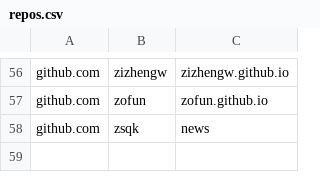
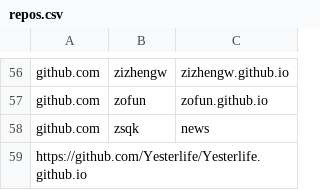
Before and after one commit to saveweb/Auto-backup-repo, a CSV file: repos.csv, drawn as a sheet; only a part is shown, gaps mark what is left out; the diff names each change by its address in the sheet, - before the commit and + after, or states it on an @@ line.

Commit message:
添加「YesterLife」
YesterLife是「不一止集」博主的早期博客。

```diff
--- a/repos.csv
+++ b/repos.csv
+row 59: https://github.com/Yesterlife/Yesterlife.github.io
```
